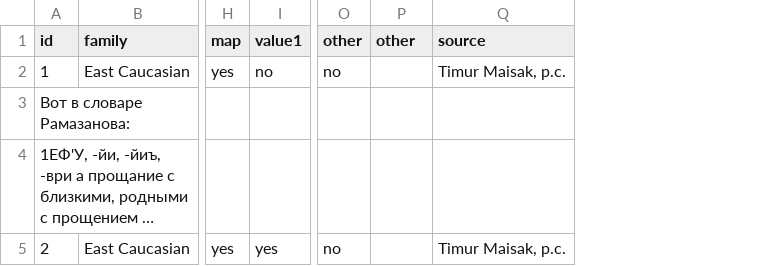
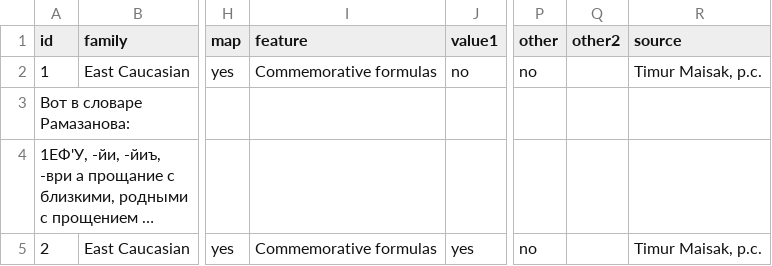
Before and after one commit to LingConLab/TALD, a TSV file: data/orig_table/commemorative.tsv, drawn as a sheet; only a part is shown, gaps mark what is left out; long unchanged cells end in …; addresses are those after the commit; the diff covers the shown part only; the diff names each change by its address in the sheet, - before the commit and + after, or states it on an @@ line.

Commit message:
Add files via upload

```diff
--- a/data/orig_table/commemorative.tsv
+++ b/data/orig_table/commemorative.tsv
+column I (feature), rows 2-5: Commemorative formulas |  |  | Commemorative formulas
-Q1: other
+Q1: other2
```
Also changed, not shown: 14 edited cells elsewhere in this file.
